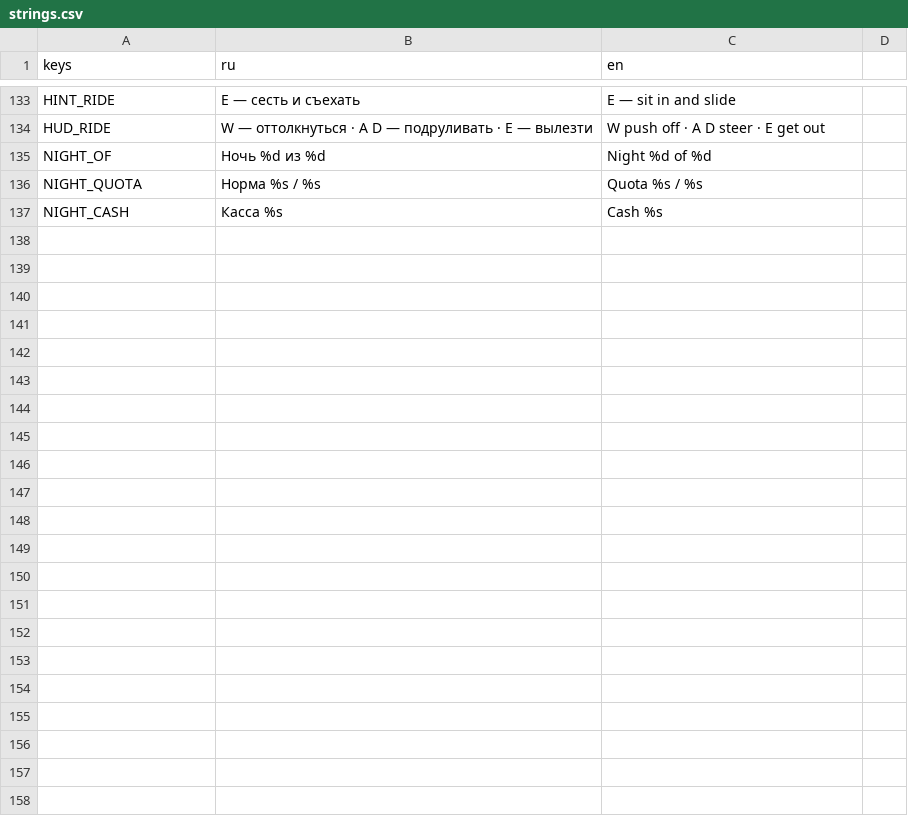
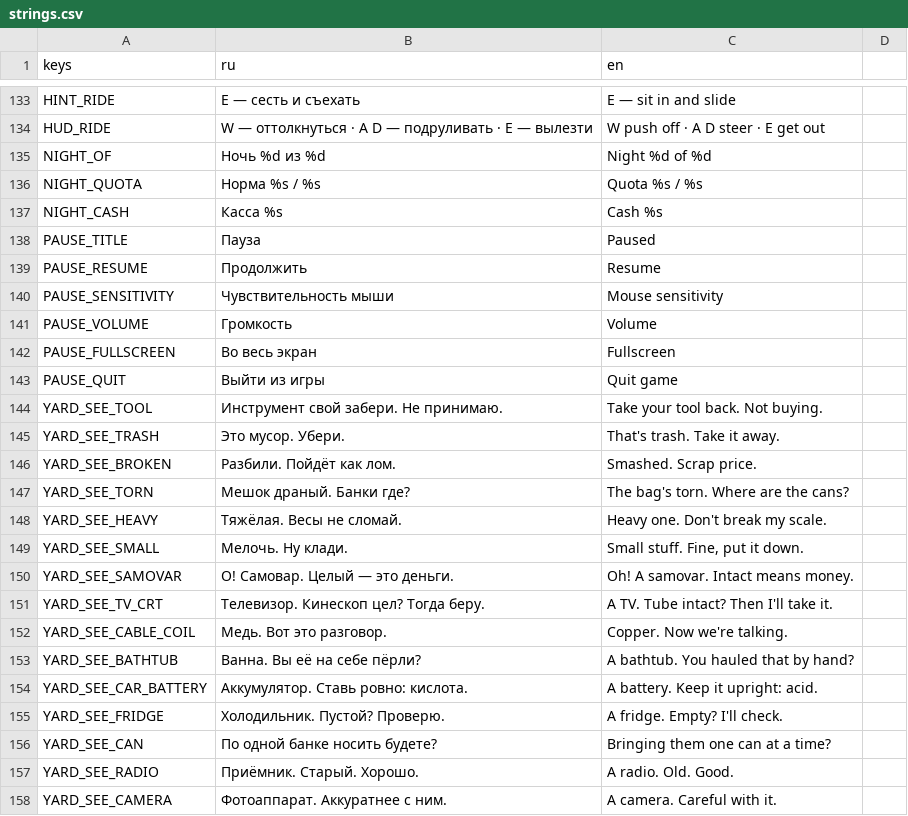
Before and after one commit to dx10dll/svalka, a CSV file: locale/strings.csv, drawn as a sheet; only a part is shown, gaps mark what is left out; the diff names each change by its address in the sheet, - before the commit and + after, or states it on an @@ line.

```diff
--- a/locale/strings.csv
+++ b/locale/strings.csv
+row 138: PAUSE_TITLE | Пауза | Paused
+row 139: PAUSE_RESUME | Продолжить | Resume
+row 140: PAUSE_SENSITIVITY | Чувствительность мыши | Mouse sensitivity
+row 141: PAUSE_VOLUME | Громкость | Volume
+row 142: PAUSE_FULLSCREEN | Во весь экран | Fullscreen
+row 143: PAUSE_QUIT | Выйти из игры | Quit game
+row 144: YARD_SEE_TOOL | Инструмент свой забери. Не принимаю. | Take your tool back. Not buying.
+row 145: YARD_SEE_TRASH | Это мусор. Убери. | That's trash. Take it away.
+row 146: YARD_SEE_BROKEN | Разбили. Пойдёт как лом. | Smashed. Scrap price.
+row 147: YARD_SEE_TORN | Мешок драный. Банки где? | The bag's torn. Where are the cans?
+row 148: YARD_SEE_HEAVY | Тяжёлая. Весы не сломай. | Heavy one. Don't break my scale.
+row 149: YARD_SEE_SMALL | Мелочь. Ну клади. | Small stuff. Fine, put it down.
+row 150: YARD_SEE_SAMOVAR | О! Самовар. Целый — это деньги. | Oh! A samovar. Intact means money.
+row 151: YARD_SEE_TV_CRT | Телевизор. Кинескоп цел? Тогда беру. | A TV. Tube intact? Then I'll take it.
+row 152: YARD_SEE_CABLE_COIL | Медь. Вот это разговор. | Copper. Now we're talking.
+row 153: YARD_SEE_BATHTUB | Ванна. Вы её на себе пёрли? | A bathtub. You hauled that by hand?
+row 154: YARD_SEE_CAR_BATTERY | Аккумулятор. Ставь ровно: кислота. | A battery. Keep it upright: acid.
+row 155: YARD_SEE_FRIDGE | Холодильник. Пустой? Проверю. | A fridge. Empty? I'll check.
+row 156: YARD_SEE_CAN | По одной банке носить будете? | Bringing them one can at a time?
+row 157: YARD_SEE_RADIO | Приёмник. Старый. Хорошо. | A radio. Old. Good.
+row 158: YARD_SEE_CAMERA | Фотоаппарат. Аккуратнее с ним. | A camera. Careful with it.
```
Also changed, not shown: 9 other files.
